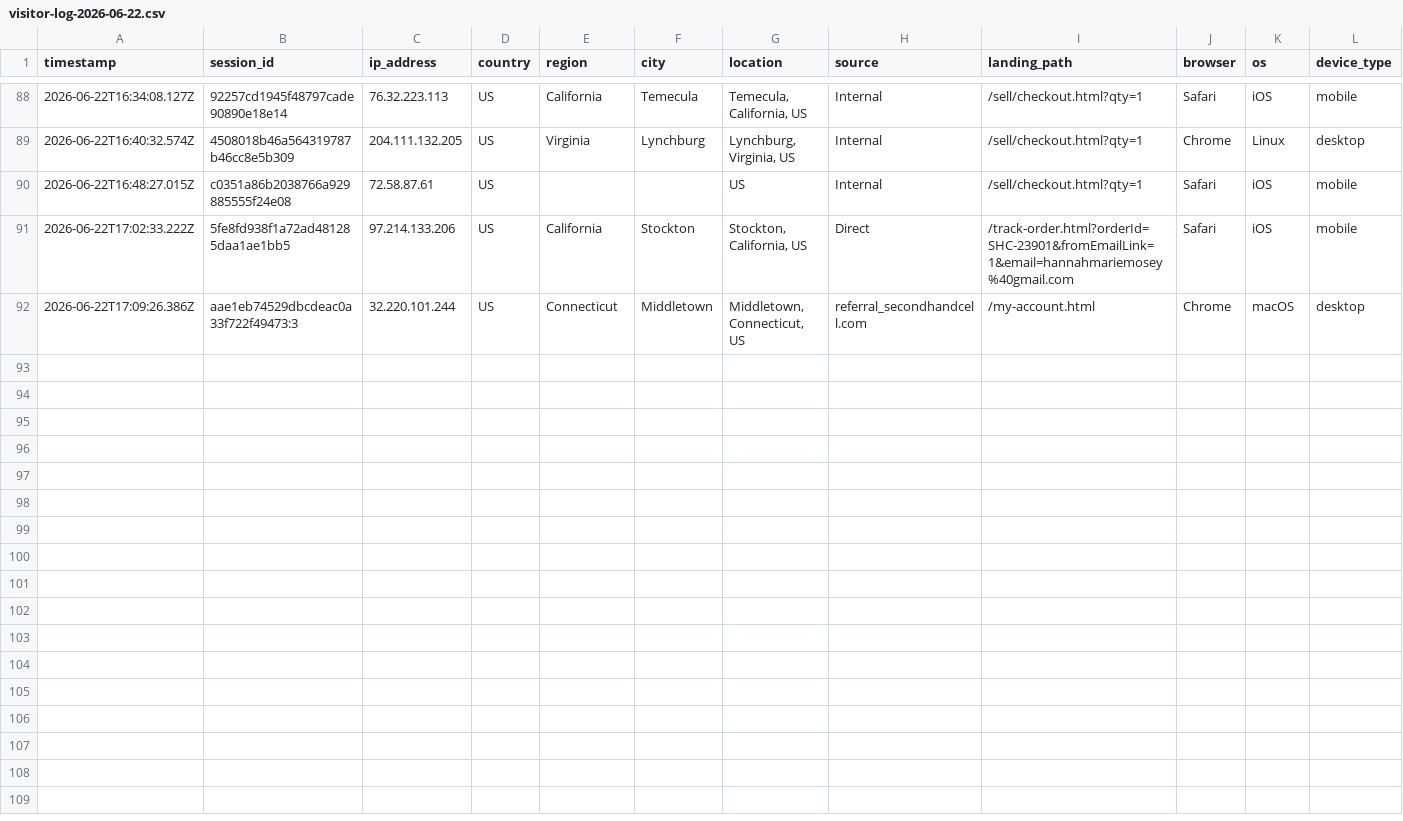
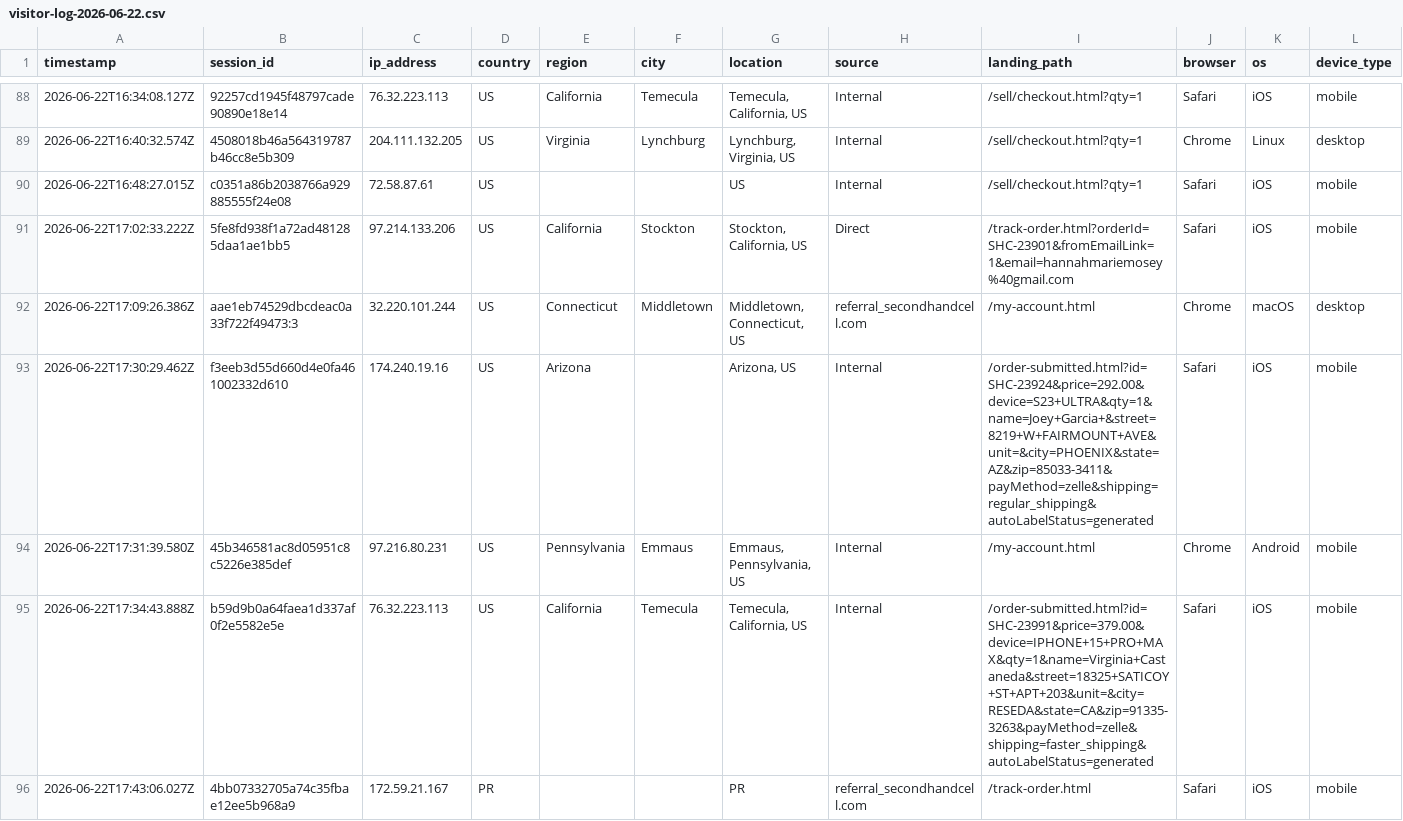
Before and after one commit to ToratYosef/shc33, a CSV file: exports/visitor-logs/visitor-log-2026-06-22.csv, drawn as a sheet; only a part is shown, gaps mark what is left out; rows hold the shown columns only; the diff covers the shown part only; the diff names each change by its address in the sheet, - before the commit and + after, or states it on an @@ line.

Commit message:
Auto-update

```diff
--- a/exports/visitor-logs/visitor-log-2026-06-22.csv
+++ b/exports/visitor-logs/visitor-log-2026-06-22.csv
+row 93: 2026-06-22T17:30:29.462Z | f3eeb3d55d660d4e0fa461002332d610 | 174.240.19.16 | US | Arizona |  | Arizona, US | Internal | /order-submitted.html?id=SHC-23924&price=292.00&device=S23+ULTRA&qty=1&name=Joey+Garcia+&street=8219+W+FAIRMOUNT+AVE&unit=&city=PHOENIX&state=AZ&zip=85033-3411&payMethod=zelle&shipping=regular_shipping&autoLabelStatus=generated | Safari | iOS | mobile
+row 94: 2026-06-22T17:31:39.580Z | 45b346581ac8d05951c8c5226e385def | 97.216.80.231 | US | Pennsylvania | Emmaus | Emmaus, Pennsylvania, US | Internal | /my-account.html | Chrome | Android | mobile
+row 95: 2026-06-22T17:34:43.888Z | b59d9b0a64faea1d337af0f2e5582e5e | 76.32.223.113 | US | California | Temecula | Temecula, California, US | Internal | /order-submitted.html?id=SHC-23991&price=379.00&device=IPHONE+15+PRO+MAX&qty=1&name=Virginia+Castaneda&street=18325+SATICOY+ST+APT+203&unit=&city=RESEDA&state=CA&zip=91335-3263&payMethod=zelle&shipping=faster_shipping&autoLabelStatus=generated | Safari | iOS | mobile
+row 96: 2026-06-22T17:43:06.027Z | 4bb07332705a74c35fbae12ee5b968a9 | 172.59.21.167 | PR |  |  | PR | referral_secondhandcell.com | /track-order.html | Safari | iOS | mobile
```
Also changed, not shown: 3 added rows elsewhere in this file.
